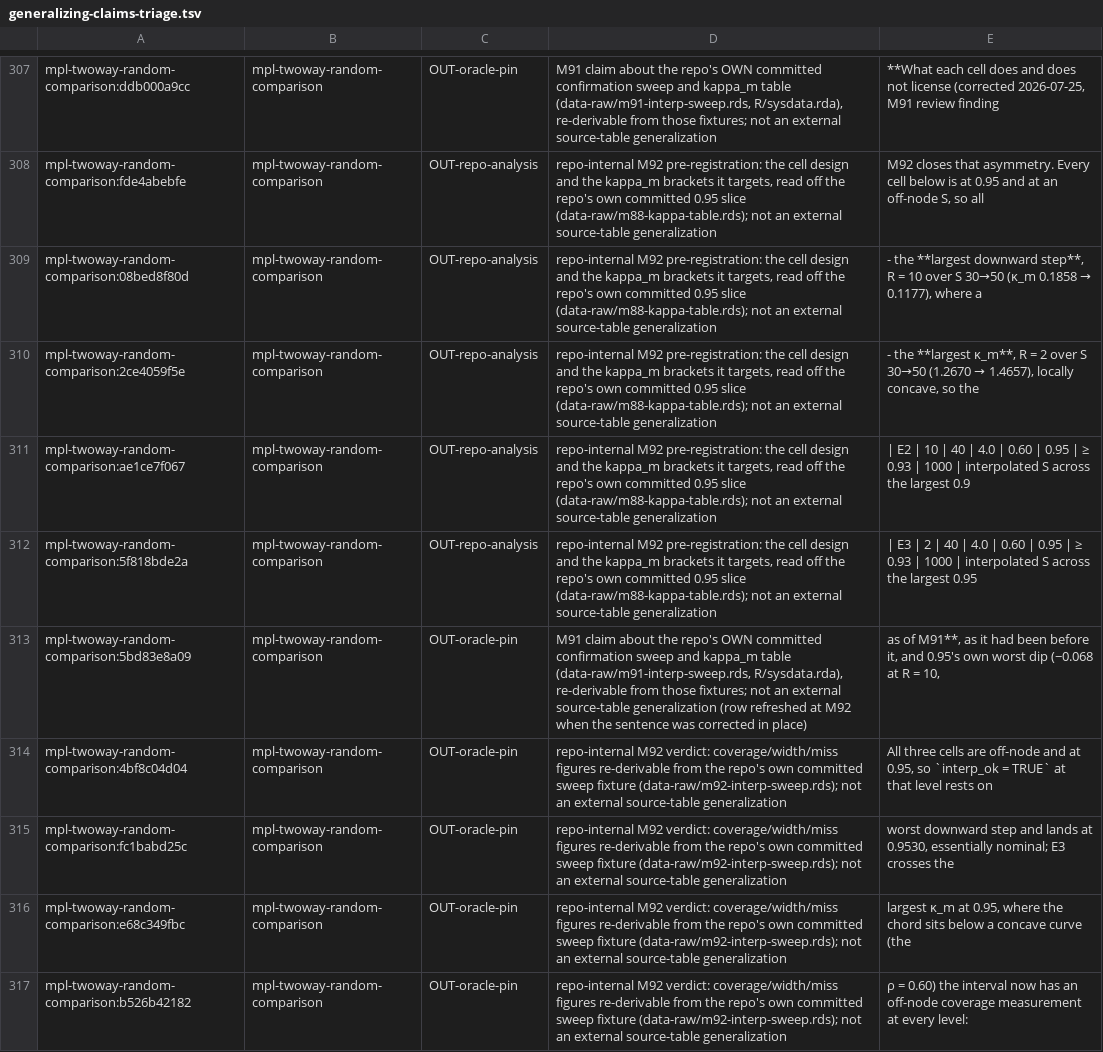
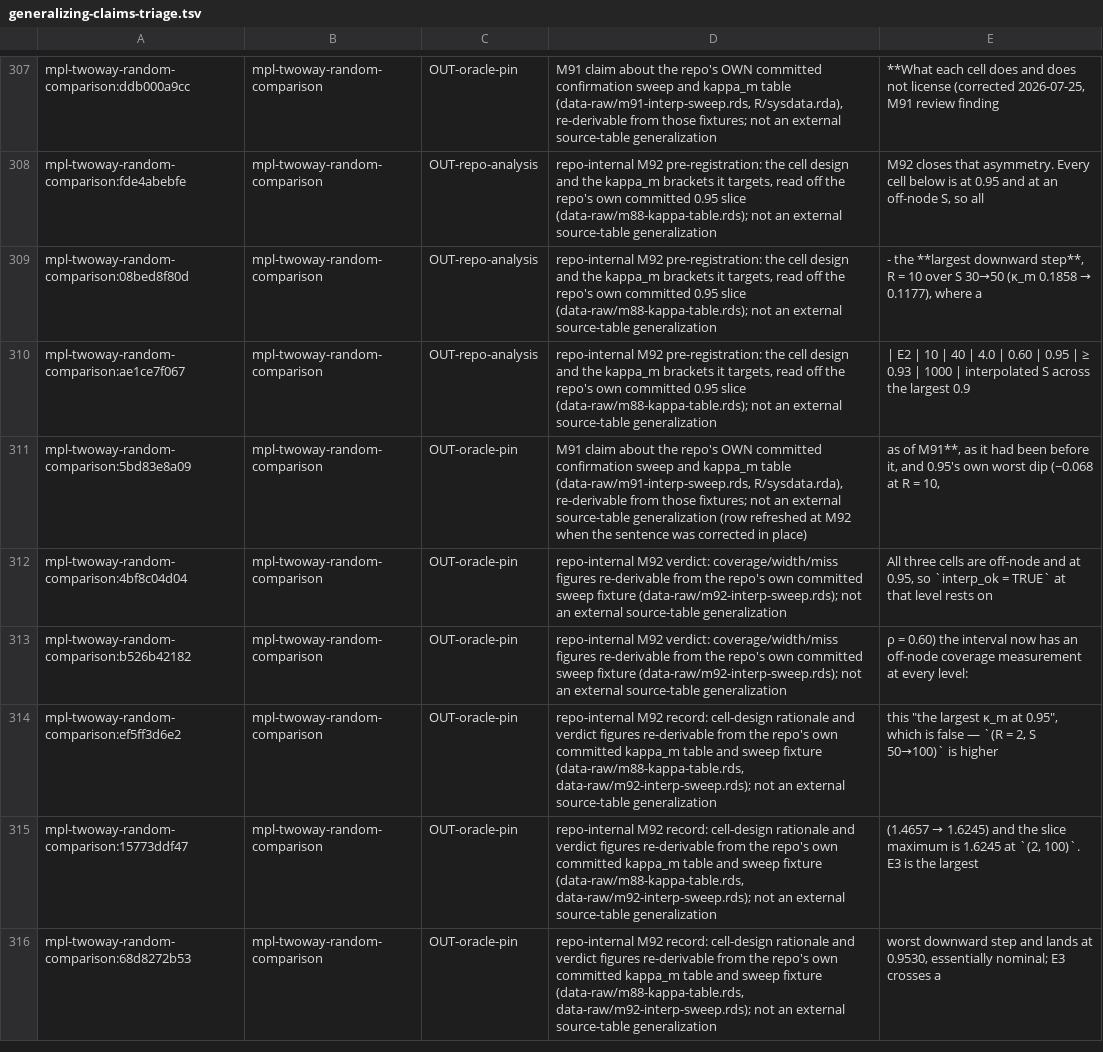
Before and after one commit to jmgirard/intraclass, a TSV file: data-raw/generalizing-claims-triage.tsv, drawn as a sheet; only a part is shown, gaps mark what is left out.

Commit message:
M92 T6: correct the E3 'largest kappa_m' over-claim; resolve the envelope candidate

```diff
--- a/data-raw/generalizing-claims-triage.tsv
+++ b/data-raw/generalizing-claims-triage.tsv
@@ -309,9 +309,8 @@ mpl-twoway-random-comparison:fde4abebfe	mpl-twoway-random-comparison	OUT-repo-an
 mpl-twoway-random-comparison:08bed8f80d	mpl-twoway-random-comparison	OUT-repo-analysis	repo-internal M92 pre-registration: the cell design and the kappa_m brackets it targets, read off the repo's own committed 0.95 slice (data-raw/m88-kappa-table.rds); not an external source-table generalization	- the **largest downward step**, R = 10 over S 30→50 (κ_m 0.1858 → 0.1177), where a
-mpl-twoway-random-comparison:2ce4059f5e	mpl-twoway-random-comparison	OUT-repo-analysis	repo-internal M92 pre-registration: the cell design and the kappa_m brackets it targets, read off the repo's own committed 0.95 slice (data-raw/m88-kappa-table.rds); not an external source-table generalization	- the **largest κ_m**, R = 2 over S 30→50 (1.2670 → 1.4657), locally concave, so the
 mpl-twoway-random-comparison:ae1ce7f067	mpl-twoway-random-comparison	OUT-repo-analysis	repo-internal M92 pre-registration: the cell design and the kappa_m brackets it targets, read off the repo's own committed 0.95 slice (data-raw/m88-kappa-table.rds); not an external source-table generalization	| E2 | 10 | 40 | 4.0 | 0.60 | 0.95 | ≥ 0.93 | 1000 | interpolated S across the largest 0.9
-mpl-twoway-random-comparison:5f818bde2a	mpl-twoway-random-comparison	OUT-repo-analysis	repo-internal M92 pre-registration: the cell design and the kappa_m brackets it targets, read off the repo's own committed 0.95 slice (data-raw/m88-kappa-table.rds); not an external source-table generalization	| E3 | 2 | 40 | 4.0 | 0.60 | 0.95 | ≥ 0.93 | 1000 | interpolated S across the largest 0.95
 mpl-twoway-random-comparison:5bd83e8a09	mpl-twoway-random-comparison	OUT-oracle-pin	M91 claim about the repo's OWN committed confirmation sweep and kappa_m table (data-raw/m91-interp-sweep.rds, R/sysdata.rda), re-derivable from those fixtures; not an external source-table generalization (row refreshed at M92 when the sentence was corrected in place)	as of M91**, as it had been before it, and 0.95's own worst dip (−0.068 at R = 10,
 mpl-twoway-random-comparison:4bf8c04d04	mpl-twoway-random-comparison	OUT-oracle-pin	repo-internal M92 verdict: coverage/width/miss figures re-derivable from the repo's own committed sweep fixture (data-raw/m92-interp-sweep.rds); not an external source-table generalization	All three cells are off-node and at 0.95, so `interp_ok = TRUE` at that level rests on
-mpl-twoway-random-comparison:fc1babd25c	mpl-twoway-random-comparison	OUT-oracle-pin	repo-internal M92 verdict: coverage/width/miss figures re-derivable from the repo's own committed sweep fixture (data-raw/m92-interp-sweep.rds); not an external source-table generalization	worst downward step and lands at 0.9530, essentially nominal; E3 crosses the
-mpl-twoway-random-comparison:e68c349fbc	mpl-twoway-random-comparison	OUT-oracle-pin	repo-internal M92 verdict: coverage/width/miss figures re-derivable from the repo's own committed sweep fixture (data-raw/m92-interp-sweep.rds); not an external source-table generalization	largest κ_m at 0.95, where the chord sits below a concave curve (the
 mpl-twoway-random-comparison:b526b42182	mpl-twoway-random-comparison	OUT-oracle-pin	repo-internal M92 verdict: coverage/width/miss figures re-derivable from the repo's own committed sweep fixture (data-raw/m92-interp-sweep.rds); not an external source-table generalization	ρ = 0.60) the interval now has an off-node coverage measurement at every level:
+mpl-twoway-random-comparison:ef5ff3d6e2	mpl-twoway-random-comparison	OUT-oracle-pin	repo-internal M92 record: cell-design rationale and verdict figures re-derivable from the repo's own committed kappa_m table and sweep fixture (data-raw/m88-kappa-table.rds, data-raw/m92-interp-sweep.rds); not an external source-table generalization	this "the largest κ_m at 0.95", which is false — `(R = 2, S 50→100)` is higher
+mpl-twoway-random-comparison:15773ddf47	mpl-twoway-random-comparison	OUT-oracle-pin	repo-internal M92 record: cell-design rationale and verdict figures re-derivable from the repo's own committed kappa_m table and sweep fixture (data-raw/m88-kappa-table.rds, data-raw/m92-interp-sweep.rds); not an external source-table generalization	(1.4657 → 1.6245) and the slice maximum is 1.6245 at `(2, 100)`. E3 is the largest
+mpl-twoway-random-comparison:68d8272b53	mpl-twoway-random-comparison	OUT-oracle-pin	repo-internal M92 record: cell-design rationale and verdict figures re-derivable from the repo's own committed kappa_m table and sweep fixture (data-raw/m88-kappa-table.rds, data-raw/m92-interp-sweep.rds); not an external source-table generalization	worst downward step and lands at 0.9530, essentially nominal; E3 crosses a
```
Also changed, not shown: 4 other files.
